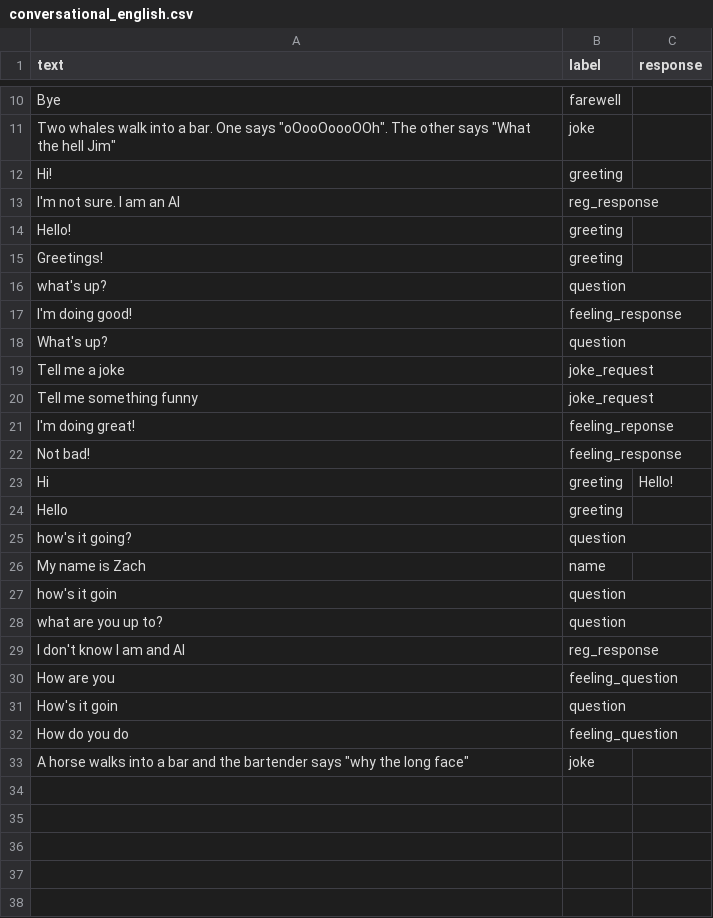
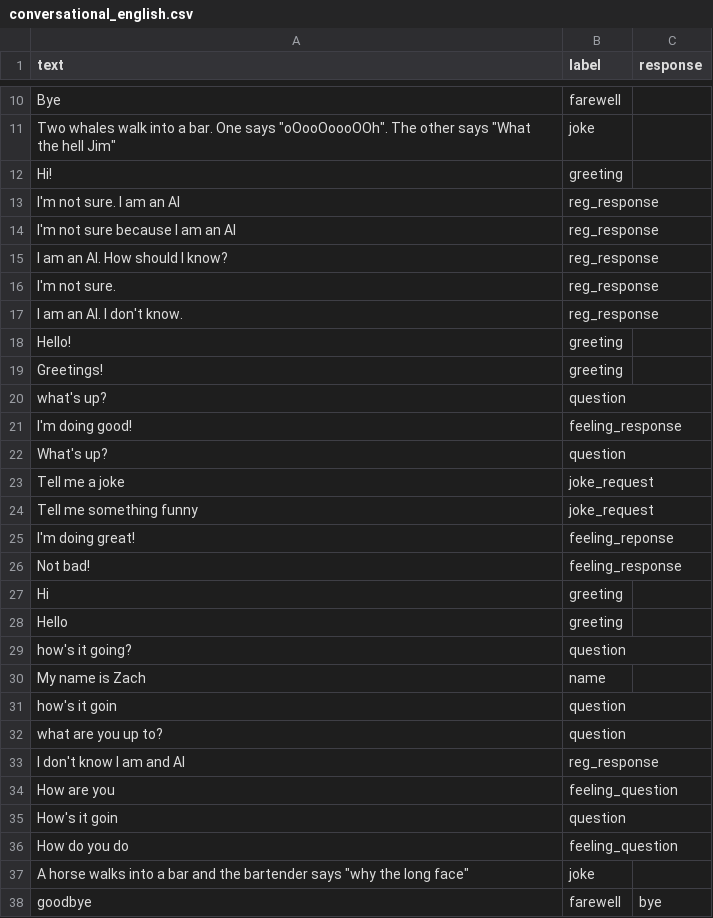
Before and after one commit to Kyn5600/test-rep, a CSV file: Python AI/conversational_english.csv, drawn as a sheet; only a part is shown, gaps mark what is left out.

Commit message:
AI

```diff
--- a/Python AI/conversational_english.csv
+++ b/Python AI/conversational_english.csv
@@ -13,2 +13,6 @@ Hi!,greeting,
 I'm not sure. I am an AI, reg_response,
+I'm not sure because I am an AI, reg_response,
+I am an AI. How should I know?, reg_response,
+I'm not sure., reg_response,
+I am an AI. I don't know., reg_response,
 Hello!,greeting,
@@ -22,3 +26,3 @@ I'm doing great!,feeling_reponse,
 Not bad!,feeling_response,
-Hi,greeting,Hello!
+Hi,greeting,
 Hello,greeting,
@@ -33 +37,2 @@ How do you do,feeling_question,
 "A horse walks into a bar and the bartender says ""why the long face""",joke,
+goodbye,farewell,bye
```
